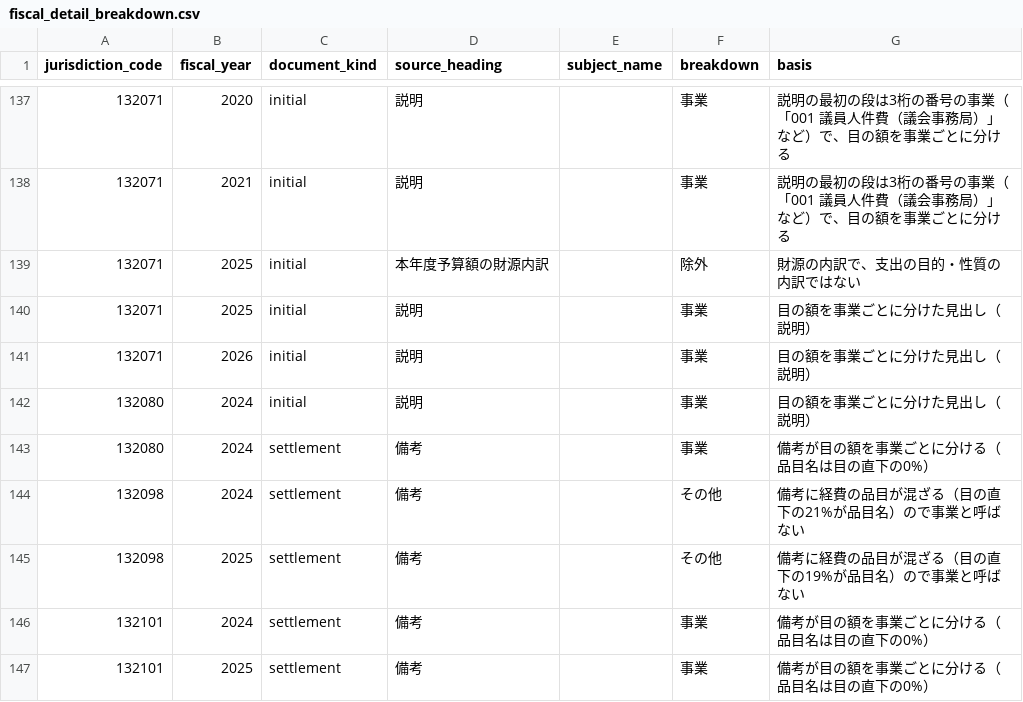
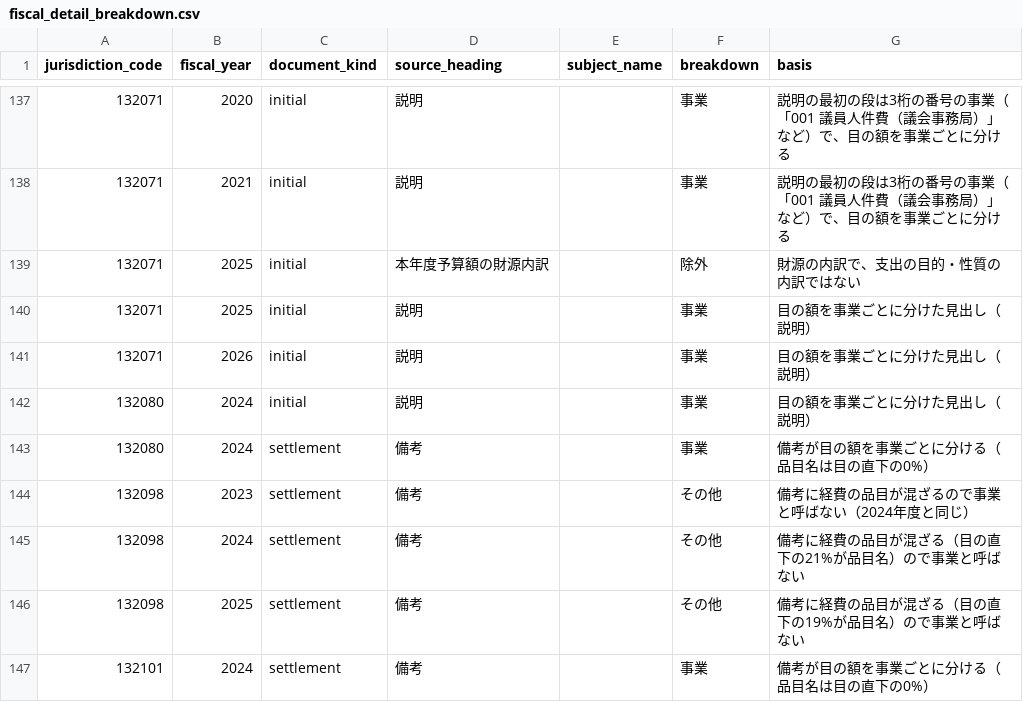
Before and after one commit to fudoki-hensansitu/fudoki, a CSV file: pipeline/dbt/seeds/fiscal/fiscal_detail_breakdown.csv, drawn as a sheet; only a part is shown, gaps mark what is left out; the shorter side is filled out with more unchanged rows; the diff names each change by its address in the sheet, - before the commit and + after, or states it on an @@ line.

```diff
--- a/pipeline/dbt/seeds/fiscal/fiscal_detail_breakdown.csv
+++ b/pipeline/dbt/seeds/fiscal/fiscal_detail_breakdown.csv
+row 144: 132098 | 2023 | settlement | 備考 |  | その他 | 備考に経費の品目が混ざるので事業と呼ばない（2024年度と同じ）
```
Also changed, not shown: 3 other files.
